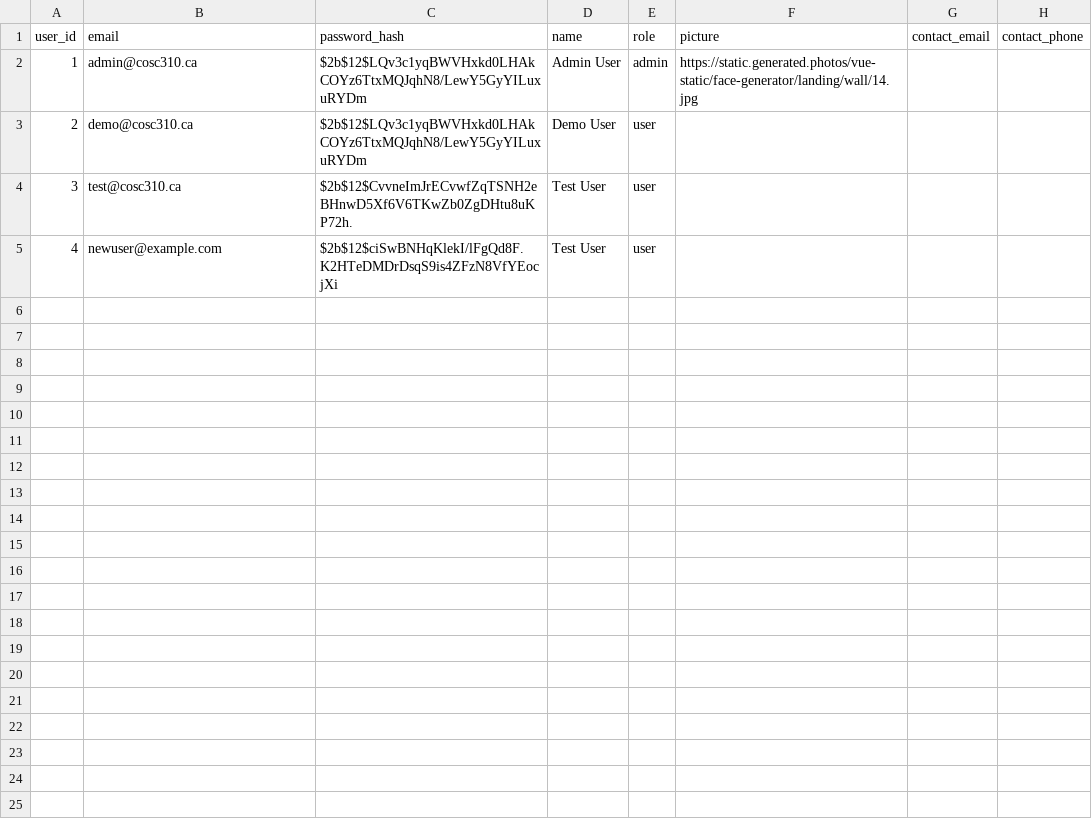
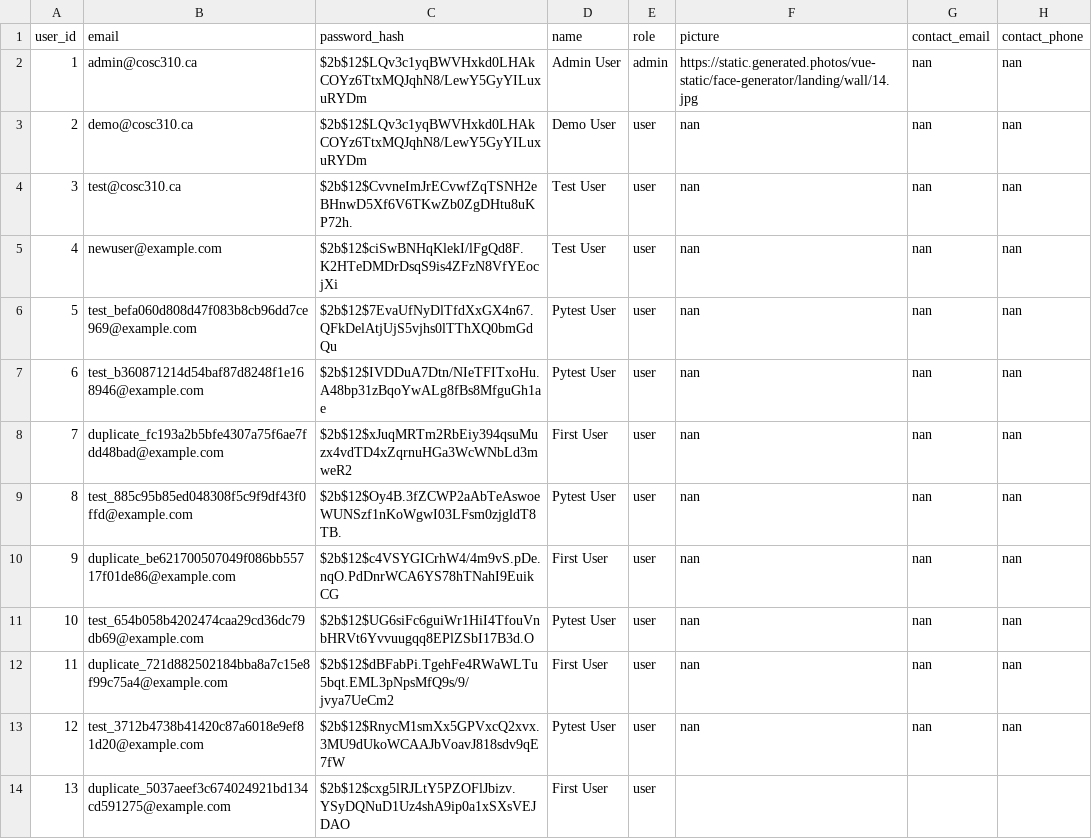
Before and after one commit to msidhu21/CodeBlooded, a CSV file: backend/data/users.csv, drawn as a sheet.

Commit message:
fix: Add user registration functionality and fix profile tests
- Add create() method to UserRepo for user registration
- Add PATCH /profile endpoint for updating current user profile
- Fix profile service tests to match new update_profile signature
- All 68 tests now passing

```diff
--- a/backend/data/users.csv
+++ b/backend/data/users.csv
@@ -1,5 +1,14 @@
 user_id,email,password_hash,name,role,picture,contact_email,contact_phone
-1,admin@cosc310.ca,$2b$12$LQv3c1yqBWVHxkd0LHAkCOYz6TtxMQJqhN8/LewY5GyYILuxuRYDm,Admin User,admin,https://static.generated.photos/vue-static/face-generator/landing/wall/14.jpg,,
-2,demo@cosc310.ca,$2b$12$LQv3c1yqBWVHxkd0LHAkCOYz6TtxMQJqhN8/LewY5GyYILuxuRYDm,Demo User,user,,,
-3,test@cosc310.ca,$2b$12$CvvneImJrECvwfZqTSNH2eBHnwD5Xf6V6TKwZb0ZgDHtu8uKP72h.,Test User,user,,,
-4,newuser@example.com,$2b$12$ciSwBNHqKlekI/lFgQd8F.K2HTeDMDrDsqS9is4ZFzN8VfYEocjXi,Test User,user,,,
+1,admin@cosc310.ca,$2b$12$LQv3c1yqBWVHxkd0LHAkCOYz6TtxMQJqhN8/LewY5GyYILuxuRYDm,Admin User,admin,https://static.generated.photos/vue-static/face-generator/landing/wall/14.jpg,nan,nan
+2,demo@cosc310.ca,$2b$12$LQv3c1yqBWVHxkd0LHAkCOYz6TtxMQJqhN8/LewY5GyYILuxuRYDm,Demo User,user,nan,nan,nan
+3,test@cosc310.ca,$2b$12$CvvneImJrECvwfZqTSNH2eBHnwD5Xf6V6TKwZb0ZgDHtu8uKP72h.,Test User,user,nan,nan,nan
+4,newuser@example.com,$2b$12$ciSwBNHqKlekI/lFgQd8F.K2HTeDMDrDsqS9is4ZFzN8VfYEocjXi,Test User,user,nan,nan,nan
+5,test_befa060d808d47f083b8cb96dd7ce969@example.com,$2b$12$7EvaUfNyDlTfdXxGX4n67.QFkDelAtjUjS5vjhs0lTThXQ0bmGdQu,Pytest User,user,nan,nan,nan
+6,test_b360871214d54baf87d8248f1e168946@example.com,$2b$12$IVDDuA7Dtn/NIeTFITxoHu.A48bp31zBqoYwALg8fBs8MfguGh1ae,Pytest User,user,nan,nan,nan
+7,duplicate_fc193a2b5bfe4307a75f6ae7fdd48bad@example.com,$2b$12$xJuqMRTm2RbEiy394qsuMuzx4vdTD4xZqrnuHGa3WcWNbLd3mweR2,First User,user,nan,nan,nan
+8,test_885c95b85ed048308f5c9f9df43f0ffd@example.com,$2b$12$Oy4B.3fZCWP2aAbTeAswoeWUNSzf1nKoWgwI03LFsm0zjgldT8TB.,Pytest User,user,nan,nan,nan
+9,duplicate_be621700507049f086bb55717f01de86@example.com,$2b$12$c4VSYGICrhW4/4m9vS.pDe.nqO.PdDnrWCA6YS78hTNahI9EuikCG,First User,user,nan,nan,nan
+10,test_654b058b4202474caa29cd36dc79db69@example.com,$2b$12$UG6siFc6guiWr1HiI4TfouVnbHRVt6Yvvuugqq8EPlZSbI17B3d.O,Pytest User,user,nan,nan,nan
+11,duplicate_721d882502184bba8a7c15e8f99c75a4@example.com,$2b$12$dBFabPi.TgehFe4RWaWLTu5bqt.EML3pNpsMfQ9s/9/jvya7UeCm2,First User,user,nan,nan,nan
+12,test_3712b4738b41420c87a6018e9ef81d20@example.com,$2b$12$RnycM1smXx5GPVxcQ2xvx.3MU9dUkoWCAAJbVoavJ818sdv9qE7fW,Pytest User,user,nan,nan,nan
+13,duplicate_5037aeef3c674024921bd134cd591275@example.com,$2b$12$cxg5lRJLtY5PZOFlJbizv.YSyDQNuD1Uz4shA9ip0a1xSXsVEJDAO,First User,user,,,
```
Also changed, not shown: 4 other files.
